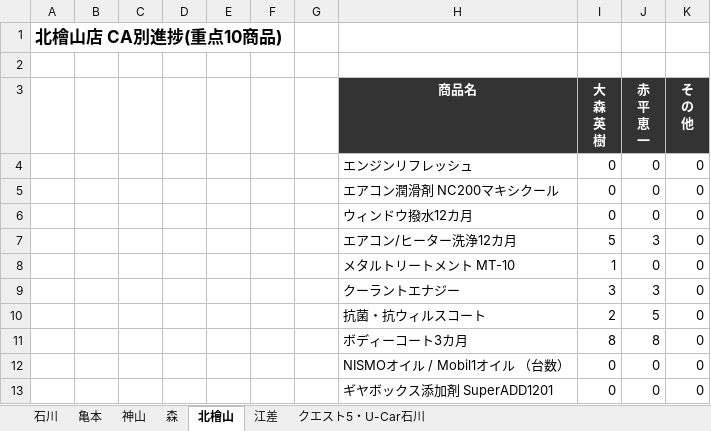
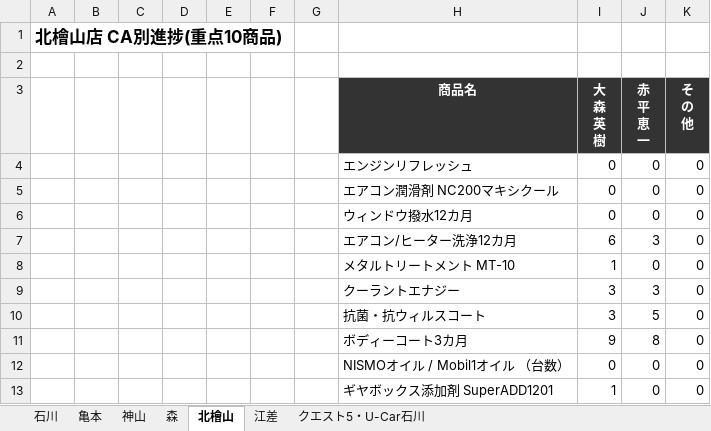
Before and after one commit to kir780866006052-sketch/jyuten-syouhin, an Excel workbook: 重点商品CA別進捗_2026年9月.xlsx, sheet 北檜山, drawn as a sheet; values as stored, in another font and other column widths than the file's, no borders; charts and pictures not drawn; the diff names each change by its address in the sheet, - before the commit and + after, or states it on an @@ line.

```diff
--- a/重点商品CA別進捗_2026年9月.xlsx (sheet 北檜山)
+++ b/重点商品CA別進捗_2026年9月.xlsx (sheet 北檜山)
-I7 (大 森 英 樹): 5
+I7 (大 森 英 樹): 6
-I10 (大 森 英 樹): 2
+I10 (大 森 英 樹): 3
-I11 (大 森 英 樹): 8
+I11 (大 森 英 樹): 9
-I13 (大 森 英 樹): 0
+I13 (大 森 英 樹): 1
```
Also changed, not shown: sheet 亀本, sheet 石川, sheet 森, sheet 江差, charts or pictures.
